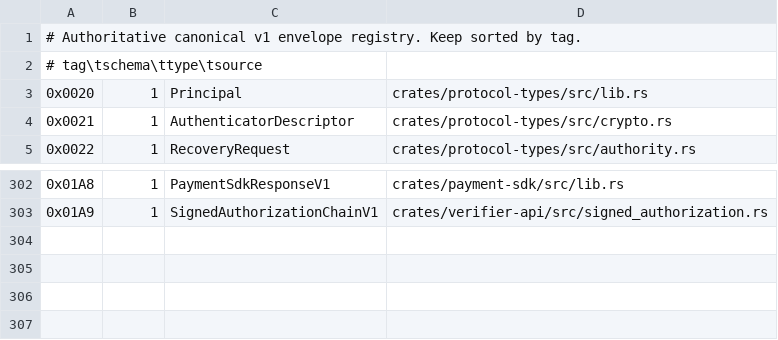
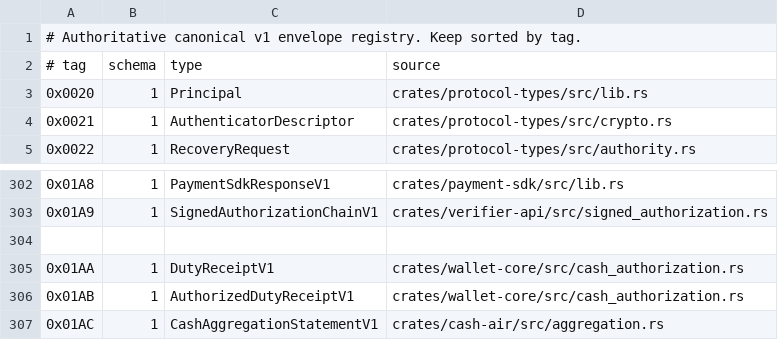
Before and after one commit to advatar/ActiveChain, a TSV file: testing/type-tag-registry-v1.tsv, drawn as a sheet; only a part is shown, gaps mark what is left out; removed rows and columns are numbered as before the commit, all else as after; the diff names each change by its address in the sheet, - before the commit and + after, or states it on an @@ line.

```diff
--- a/testing/type-tag-registry-v1.tsv
+++ b/testing/type-tag-registry-v1.tsv
-row 2: # tag\tschema\ttype\tsource
+row 2: # tag | schema | type | source
+row 304: (empty)
+row 305: 0x01AA | 1 | DutyReceiptV1 | crates/wallet-core/src/cash_authorization.rs
+row 306: 0x01AB | 1 | AuthorizedDutyReceiptV1 | crates/wallet-core/src/cash_authorization.rs
+row 307: 0x01AC | 1 | CashAggregationStatementV1 | crates/cash-air/src/aggregation.rs
```
Also changed, not shown: testing/independent-client-budget-v1.tsv, 4 other files.
